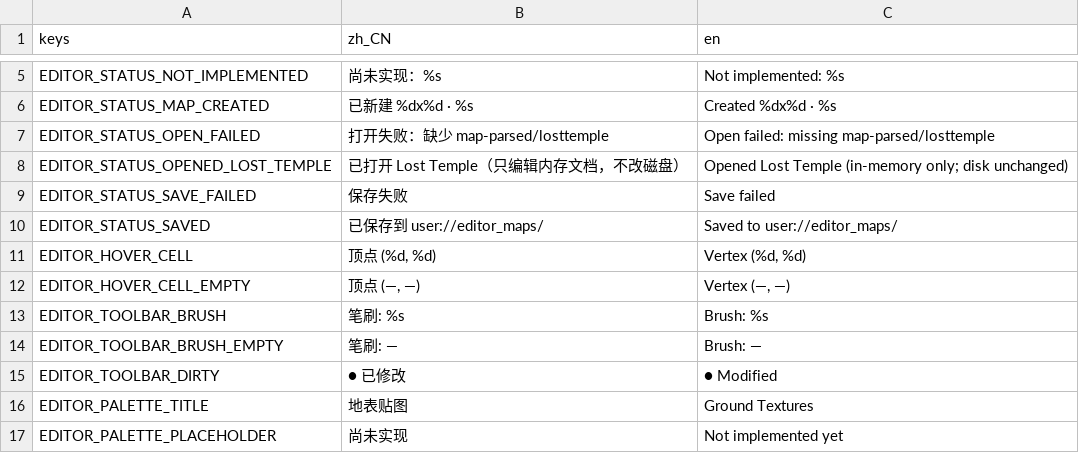
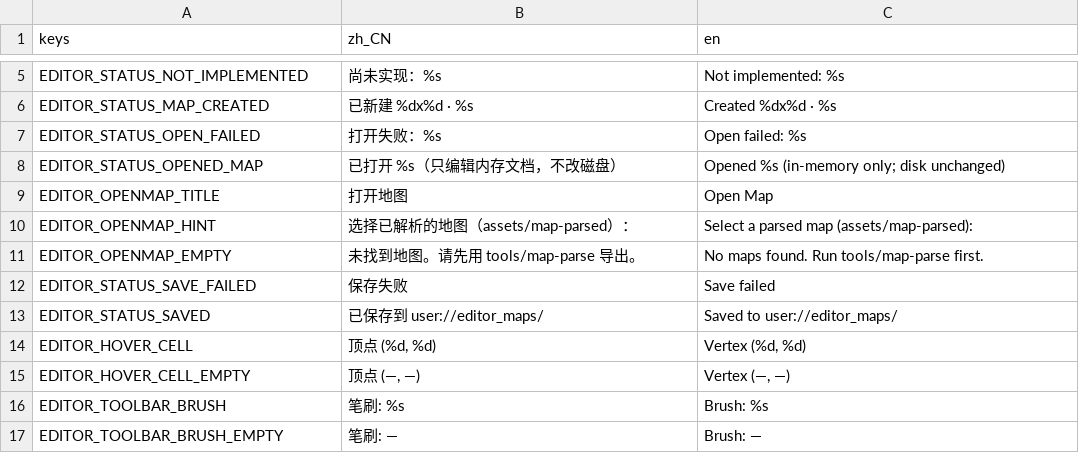
Before and after one commit to LiGameAcademy/godot_warcraft3, a CSV file: editor/locale/editor_strings.csv, drawn as a sheet; only a part is shown, gaps mark what is left out; the shorter side is filled out with more unchanged rows.

Commit message:
editor: wire OpenMap dialog into file menu
把「打开地图」从硬编码 `await _on_open_lost_temple()` 升级为通用 dialog：
- 新增 open_map_dialog: Window export + 节点引用（editor_main.tscn）
- _ready() 调 open_map_dialog.setup() + 接 confirmed signal
- _show_open_map_dialog() 处理 transient/exclusive/popup_centered
- i18n：EDITOR_STATUS_OPEN_FAILED / EDITOR_STATUS_OPENED_MAP 改为 %s 占位符
  （原固定 "losttemple" 文本）；新增 EDITOR_OPENMAP_TITLE/HINT/EMPTY 三键

行为不变：
- 打开的地图来源仍是 assets/map-parsed/（list_parsed_maps 提供）
- 文件菜单 "file_open" 现在走 dialog 流程（与之前 _on_open_lost_temple 行为一致）
- "EDITOR_STATUS_OPENED_LOST_TEMPLE" key 移除，被 _%s 通用版替代

```diff
--- a/editor/locale/editor_strings.csv
+++ b/editor/locale/editor_strings.csv
@@ -6,4 +6,7 @@ EDITOR_STATUS_NOT_IMPLEMENTED,尚未实现：%s,Not implemented: %s
 EDITOR_STATUS_MAP_CREATED,已新建 %dx%d · %s,Created %dx%d · %s
-EDITOR_STATUS_OPEN_FAILED,打开失败：缺少 map-parsed/losttemple,Open failed: missing map-parsed/losttemple
-EDITOR_STATUS_OPENED_LOST_TEMPLE,已打开 Lost Temple（只编辑内存文档，不改磁盘）,Opened Lost Temple (in-memory only; disk unchanged)
+EDITOR_STATUS_OPEN_FAILED,打开失败：%s,Open failed: %s
+EDITOR_STATUS_OPENED_MAP,已打开 %s（只编辑内存文档，不改磁盘）,Opened %s (in-memory only; disk unchanged)
+EDITOR_OPENMAP_TITLE,打开地图,Open Map
+EDITOR_OPENMAP_HINT,选择已解析的地图（assets/map-parsed）：,Select a parsed map (assets/map-parsed):
+EDITOR_OPENMAP_EMPTY,未找到地图。请先用 tools/map-parse 导出。,No maps found. Run tools/map-parse first.
 EDITOR_STATUS_SAVE_FAILED,保存失败,Save failed
```
Also changed, not shown: 2 other files.
